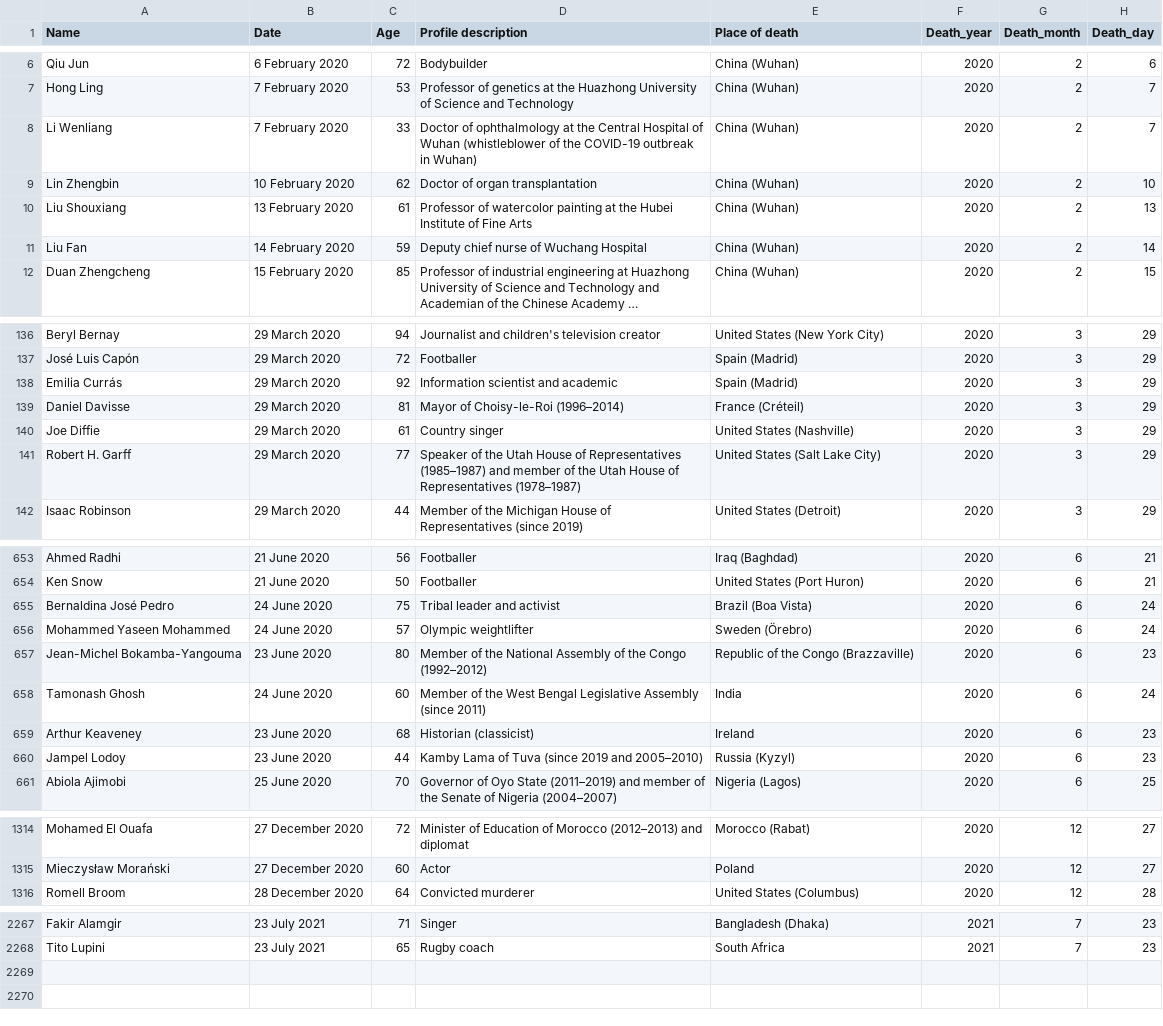
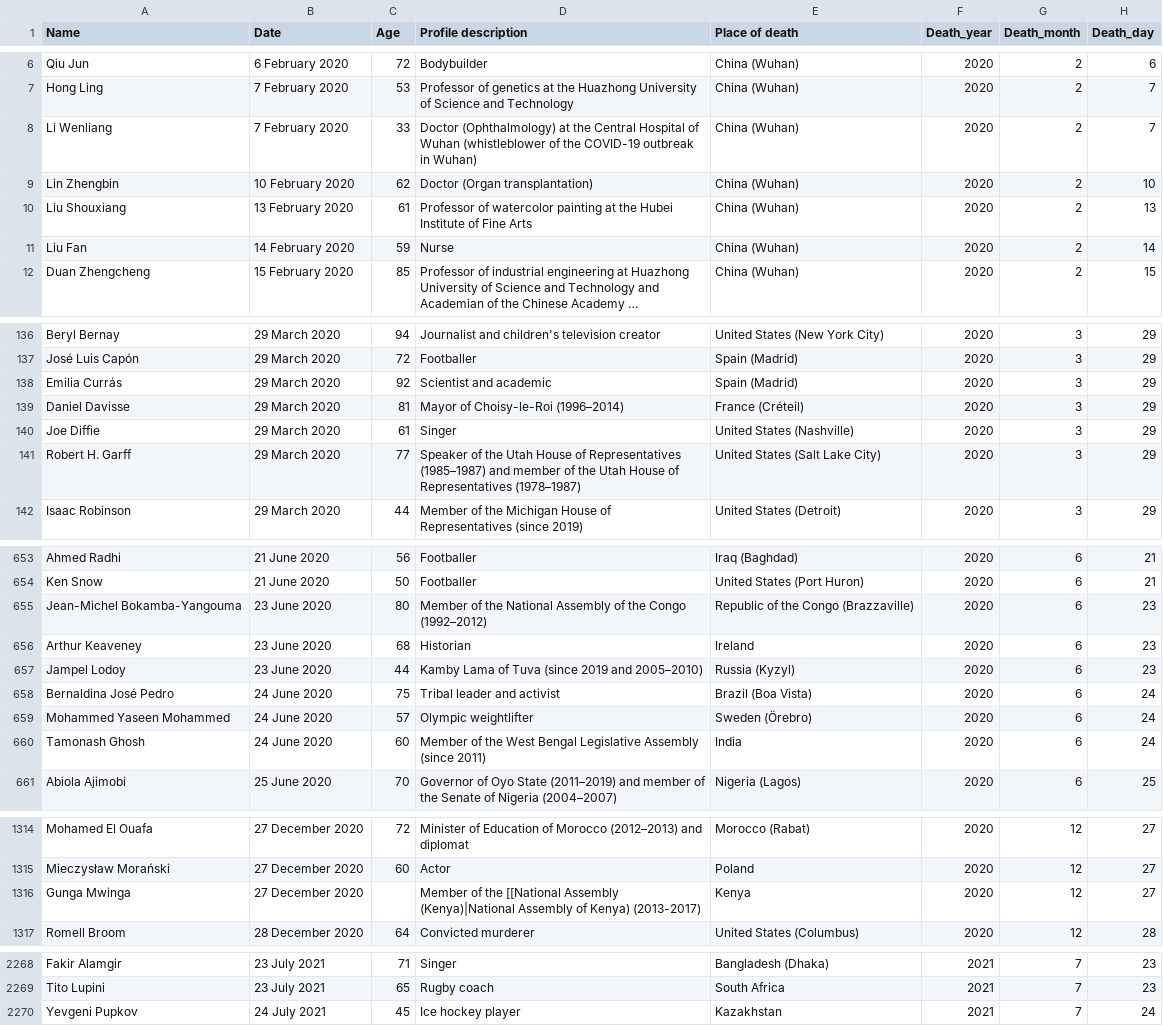
Before and after one commit to tunabellybella/wiki-scraper, a CSV file: covid_deaths.csv, drawn as a sheet; only a part is shown, gaps mark what is left out; long unchanged cells end in …; removed rows and columns are numbered as before the commit, all else as after; the diff covers the shown part only; the diff names each change by its address in the sheet, - before the commit and + after, or states it on an @@ line.

```diff
--- a/covid_deaths.csv
+++ b/covid_deaths.csv
-D8 (Profile description): Doctor of ophthalmology at the…
+D8 (Profile description): Doctor (Ophthalmology) at the…
-D9 (Profile description): Doctor of organ transplantation
+D9 (Profile description): Doctor (Organ transplantation)
-D11 (Profile description): Deputy chief nurse of Wuchang Hospital
+D11 (Profile description): Nurse
-D138 (Profile description): Information scientist and academic
+D138 (Profile description): Scientist and academic
-D140 (Profile description): Country singer
+D140 (Profile description): Singer
@@ row 657 moved to row 655: Jean-Michel Bokamba-Yangouma @@
+row 656: Arthur Keaveney | 23 June 2020 | 68 | Historian | Ireland | 2020 | 6 | 23
@@ row 660 moved to row 657: Jampel Lodoy @@
-row 659: Arthur Keaveney | 23 June 2020 | 68 | Historian (classicist) | Ireland | 2020 | 6 | 23
+row 1316: Gunga Mwinga | 27 December 2020 |  | Member of the [[National Assembly (Kenya)|National Assembly of Kenya) (2013-2017) | Kenya | 2020 | 12 | 27
+row 2270: Yevgeni Pupkov | 24 July 2021 | 45 | Ice hockey player | Kazakhstan | 2021 | 7 | 24
```
Also changed, not shown: 70 edited cells elsewhere in this file.
